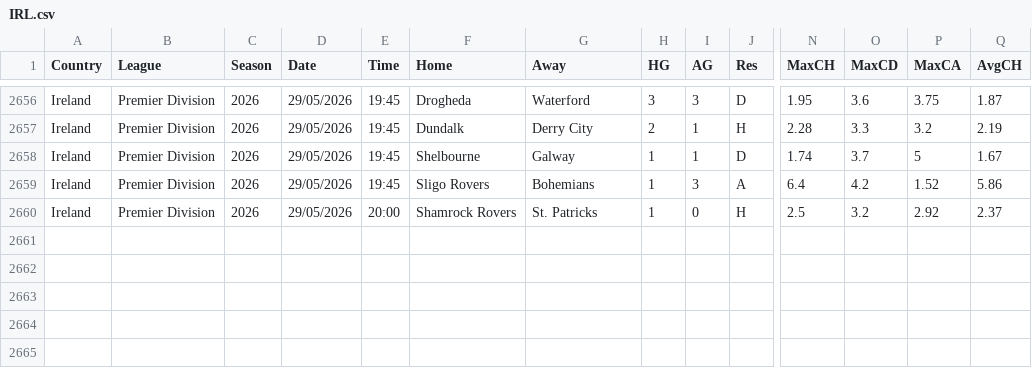
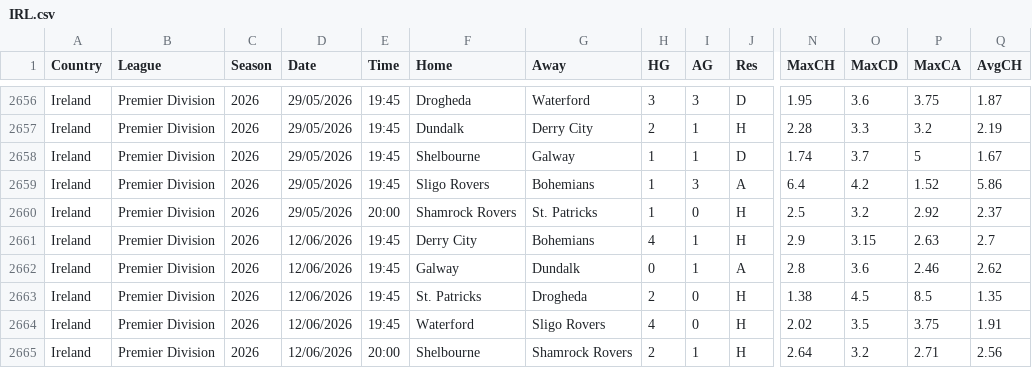
Before and after one commit to ASRSES/football-data-archive, a CSV file: data/IRL/IRL.csv, drawn as a sheet; only a part is shown, gaps mark what is left out; rows hold the shown columns only; the diff names each change by its address in the sheet, - before the commit and + after, or states it on an @@ line.

```diff
--- a/data/IRL/IRL.csv
+++ b/data/IRL/IRL.csv
+row 2661: Ireland | Premier Division | 2026 | 12/06/2026 | 19:45 | Derry City | Bohemians | 4 | 1 | H | 2.9 | 3.15 | 2.63 | 2.7
+row 2662: Ireland | Premier Division | 2026 | 12/06/2026 | 19:45 | Galway | Dundalk | 0 | 1 | A | 2.8 | 3.6 | 2.46 | 2.62
+row 2663: Ireland | Premier Division | 2026 | 12/06/2026 | 19:45 | St. Patricks | Drogheda | 2 | 0 | H | 1.38 | 4.5 | 8.5 | 1.35
+row 2664: Ireland | Premier Division | 2026 | 12/06/2026 | 19:45 | Waterford | Sligo Rovers | 4 | 0 | H | 2.02 | 3.5 | 3.75 | 1.91
+row 2665: Ireland | Premier Division | 2026 | 12/06/2026 | 20:00 | Shelbourne | Shamrock Rovers | 2 | 1 | H | 2.64 | 3.2 | 2.71 | 2.56
```
Also changed, not shown: data/FIN/FIN.csv.
